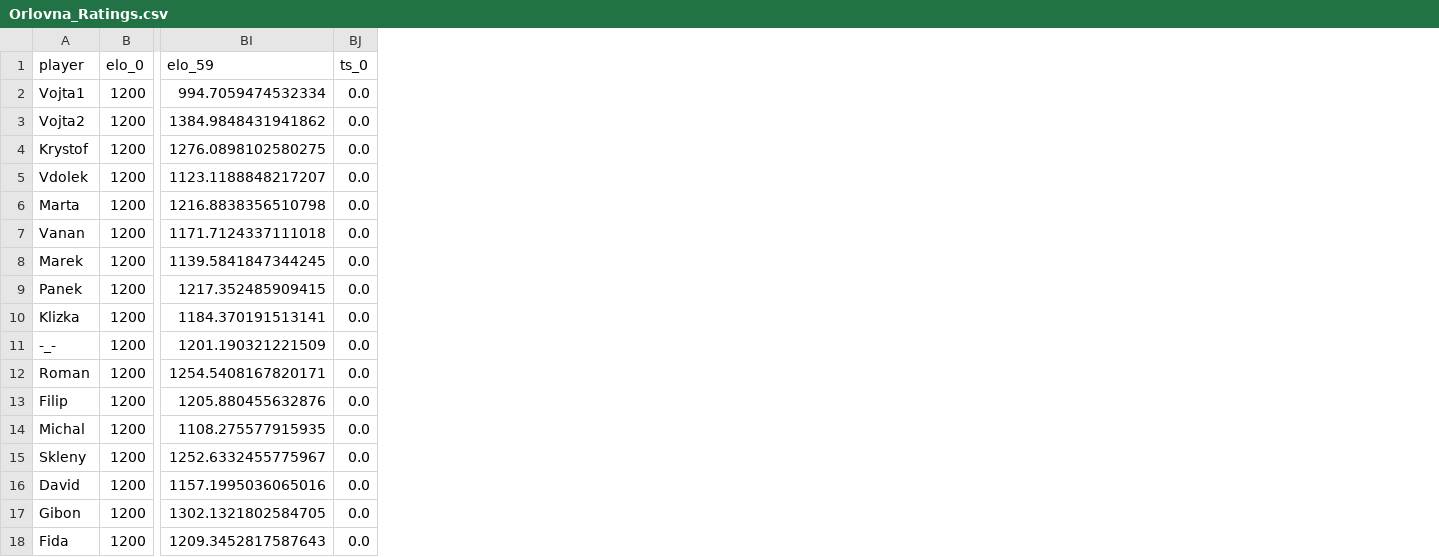
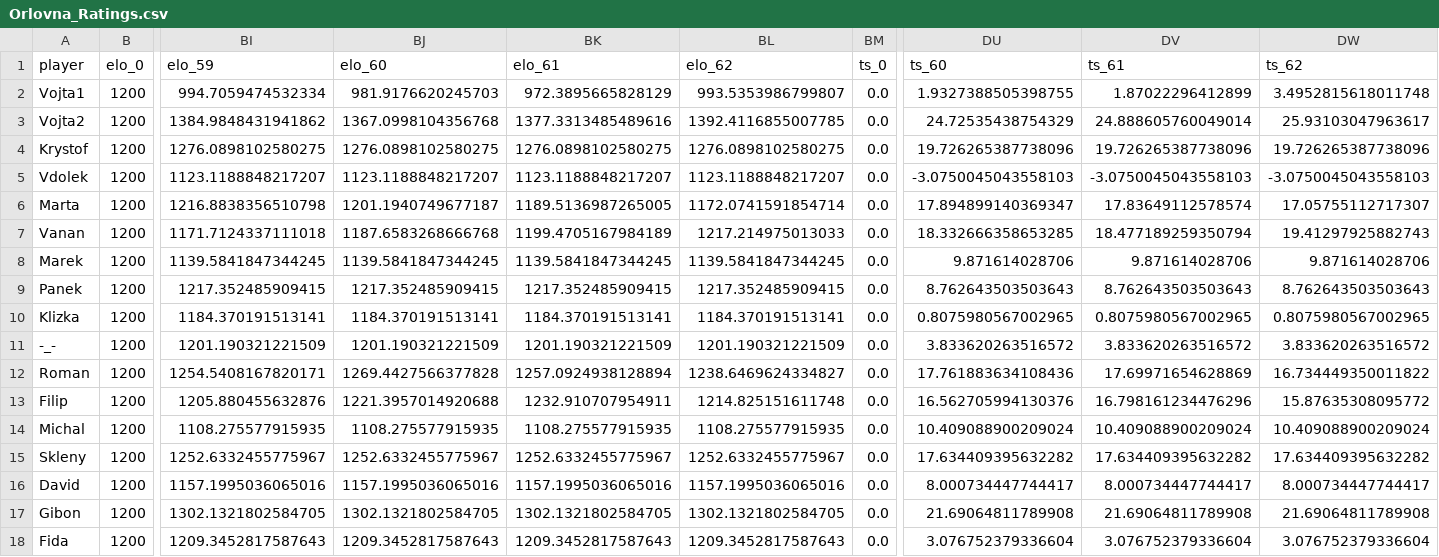
Before and after one commit to jindrvo1/Soccer, a CSV file: Results/Orlovna_Ratings.csv, drawn as a sheet; only a part is shown, gaps mark what is left out; the diff names each change by its address in the sheet, - before the commit and + after, or states it on an @@ line.

Commit message:
Data 22.12. 2019

```diff
--- a/Results/Orlovna_Ratings.csv
+++ b/Results/Orlovna_Ratings.csv
+column BJ (elo_60), rows 2-18: 981.9176620245703 | 1367.0998104356768 | 1276.0898102580275 | 1123.1188848217207 | 1201.1940749677187 | 1187.6583268666768 | 1139.5841847344245 | 1217.352485909415 | 1184.370191513141 | 1201.190321221509 | 1269.4427566377828 | 1221.3957014920688 | 1108.275577915935 | 1252.6332455775967 | 1157.1995036065016 | 1302.1321802584705 | 1209.3452817587643
+column BK (elo_61), rows 2-18: 972.3895665828129 | 1377.3313485489616 | 1276.0898102580275 | 1123.1188848217207 | 1189.5136987265005 | 1199.4705167984189 | 1139.5841847344245 | 1217.352485909415 | 1184.370191513141 | 1201.190321221509 | 1257.0924938128894 | 1232.910707954911 | 1108.275577915935 | 1252.6332455775967 | 1157.1995036065016 | 1302.1321802584705 | 1209.3452817587643
+column BL (elo_62), rows 2-18: 993.5353986799807 | 1392.4116855007785 | 1276.0898102580275 | 1123.1188848217207 | 1172.0741591854714 | 1217.214975013033 | 1139.5841847344245 | 1217.352485909415 | 1184.370191513141 | 1201.190321221509 | 1238.6469624334827 | 1214.825151611748 | 1108.275577915935 | 1252.6332455775967 | 1157.1995036065016 | 1302.1321802584705 | 1209.3452817587643
+column DU (ts_60), rows 2-18: 1.9327388505398755 | 24.72535438754329 | 19.726265387738096 | -3.0750045043558103 | 17.894899140369347 | 18.332666358653285 | 9.871614028706 | 8.762643503503643 | 0.8075980567002965 | 3.833620263516572 | 17.761883634108436 | 16.562705994130376 | 10.409088900209024 | 17.634409395632282 | 8.000734447744417 | 21.69064811789908 | 3.076752379336604
+column DV (ts_61), rows 2-18: 1.87022296412899 | 24.888605760049014 | 19.726265387738096 | -3.0750045043558103 | 17.83649112578574 | 18.477189259350794 | 9.871614028706 | 8.762643503503643 | 0.8075980567002965 | 3.833620263516572 | 17.69971654628869 | 16.798161234476296 | 10.409088900209024 | 17.634409395632282 | 8.000734447744417 | 21.69064811789908 | 3.076752379336604
+column DW (ts_62), rows 2-18: 3.4952815618011748 | 25.93103047963617 | 19.726265387738096 | -3.0750045043558103 | 17.05755112717307 | 19.41297925882743 | 9.871614028706 | 8.762643503503643 | 0.8075980567002965 | 3.833620263516572 | 16.734449350011822 | 15.87635308095772 | 10.409088900209024 | 17.634409395632282 | 8.000734447744417 | 21.69064811789908 | 3.076752379336604
```
Also changed, not shown: Orlovna.csv, Results/Orlovna_Games.csv, 2 other files.
